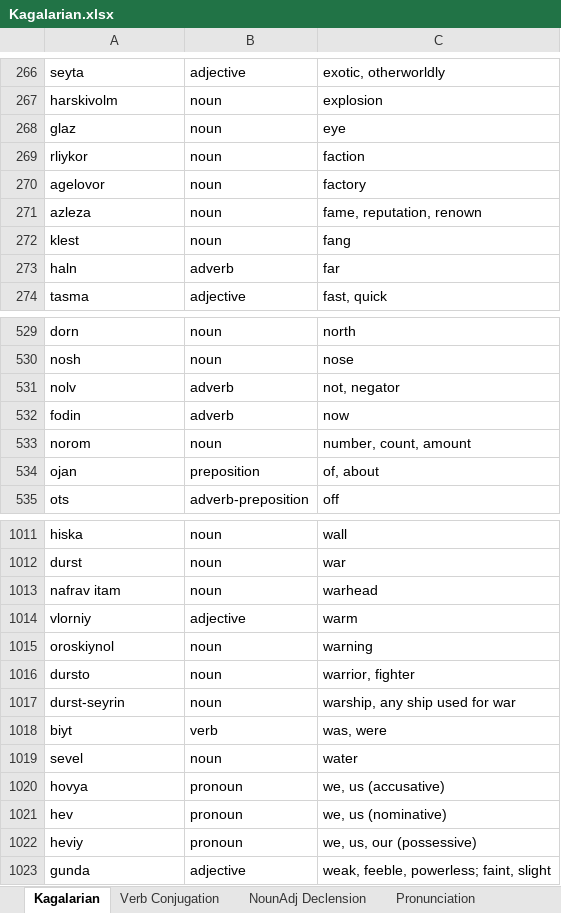
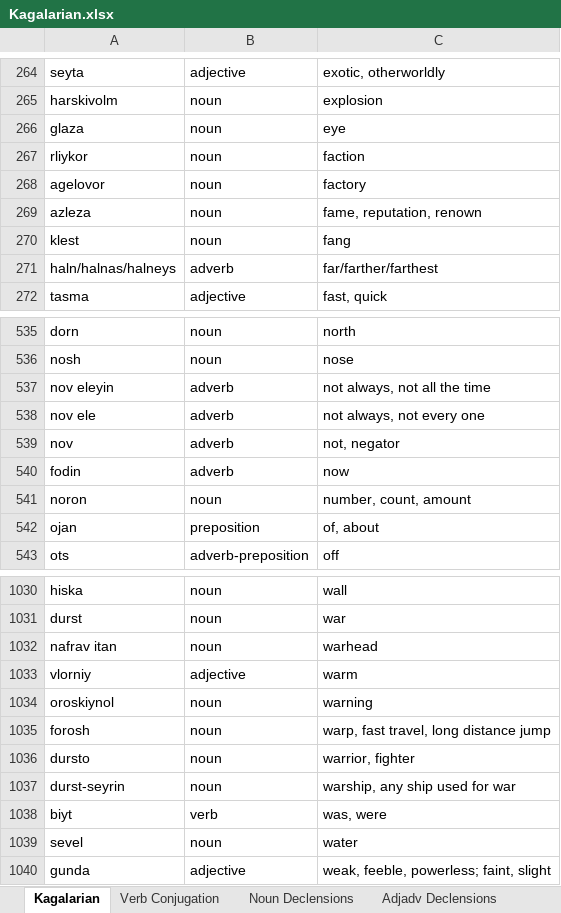
Before and after one commit to Oneo64/Starlattice, an Excel workbook: Conlangs/Kagalarian.xlsx, sheet Kagalarian, drawn as a sheet; only a part is shown, gaps mark what is left out; values as stored, in another font and other column widths than the file's, no borders; charts and pictures and table styles not drawn; removed rows and columns are numbered as before the commit, all else as after; the diff covers the shown part only; the diff names each change by its address in the sheet, - before the commit and + after, or states it on an @@ line.

Commit message:
Update Kagalarian.xlsx

```diff
--- a/Conlangs/Kagalarian.xlsx (sheet Kagalarian)
+++ b/Conlangs/Kagalarian.xlsx (sheet Kagalarian)
-sheet tab: NounAdj Declension
+sheet tab: Noun Declensions
+sheet tab: Adjadv Declensions
-A266: glaz
+A266: glaza
-row 273: haln | adverb | far
+row 271: haln/halnas/halneys | adverb | far/farther/farthest
+row 537: nov eleyin | adverb | not always, not all the time
+row 538: nov ele | adverb | not always, not every one
-A539: nolv
+A539: nov
-A541: norom
+A541: noron
-A1032: nafrav itam
+A1032: nafrav itan
+row 1035: forosh | noun | warp, fast travel, long distance jump
-row 1020: hovya | pronoun | we, us (accusative)
-row 1021: hev | pronoun | we, us (nominative)
-row 1022: heviy | pronoun | we, us, our (possessive)
```
Also changed, not shown: 32 added rows, 16 removed rows and 47 edited cells elsewhere in this sheet, sheet Noun Declensions, sheet Grammar, charts or pictures.
